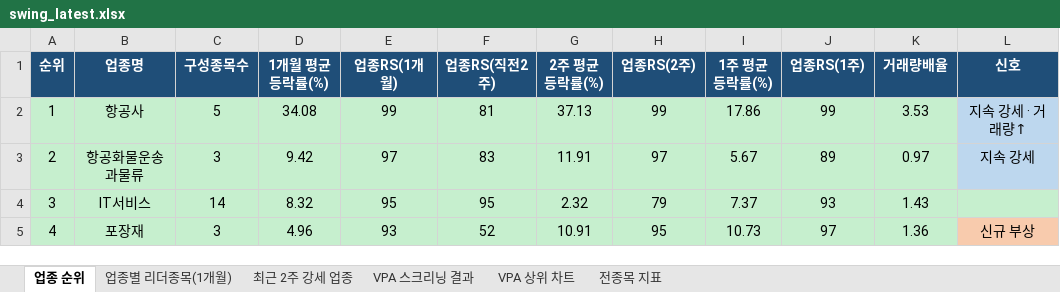
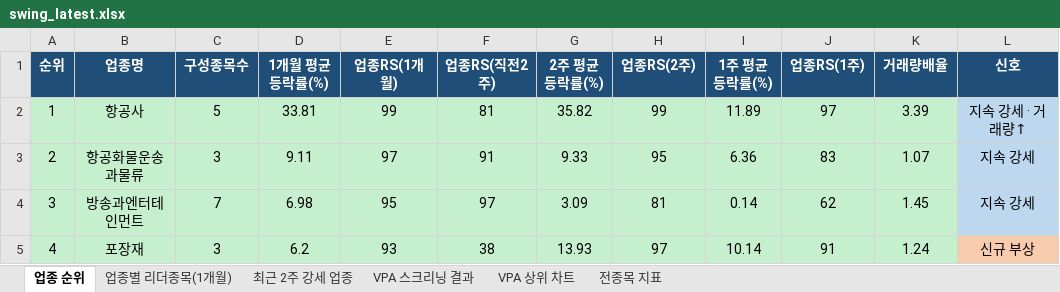
Before and after one commit to gopkh0129/stock, an Excel workbook: docs/data/swing_latest.xlsx, sheet 업종 순위, drawn as a sheet; only a part is shown; values as stored, in another font and other column widths than the file's, no borders; the diff covers the shown part only; the diff names each change by its address in the sheet, - before the commit and + after, or states it on an @@ line.

```diff
--- a/docs/data/swing_latest.xlsx (sheet 업종 순위)
+++ b/docs/data/swing_latest.xlsx (sheet 업종 순위)
-D2 (1개월 평균등락률(%)): 34.08
+D2 (1개월 평균등락률(%)): 33.81
-G2 (2주 평균등락률(%)): 37.13
+G2 (2주 평균등락률(%)): 35.82
-I2 (1주 평균등락률(%)): 17.86
+I2 (1주 평균등락률(%)): 11.89
-J2 (업종RS(1주)): 99
+J2 (업종RS(1주)): 97
-K2 (거래량배율): 3.53
+K2 (거래량배율): 3.39
-D3 (1개월 평균등락률(%)): 9.42
+D3 (1개월 평균등락률(%)): 9.11
-F3 (업종RS(직전2주)): 83
+F3 (업종RS(직전2주)): 91
-G3 (2주 평균등락률(%)): 11.91
+G3 (2주 평균등락률(%)): 9.33
-H3 (업종RS(2주)): 97
+H3 (업종RS(2주)): 95
-I3 (1주 평균등락률(%)): 5.67
+I3 (1주 평균등락률(%)): 6.36
-J3 (업종RS(1주)): 89
+J3 (업종RS(1주)): 83
-K3 (거래량배율): 0.97
+K3 (거래량배율): 1.07
-B4 (업종명): IT서비스
+B4 (업종명): 방송과엔터테인먼트
-C4 (구성종목수): 14
+C4 (구성종목수): 7
-D4 (1개월 평균등락률(%)): 8.32
+D4 (1개월 평균등락률(%)): 6.98
-F4 (업종RS(직전2주)): 95
+F4 (업종RS(직전2주)): 97
-G4 (2주 평균등락률(%)): 2.32
+G4 (2주 평균등락률(%)): 3.09
-H4 (업종RS(2주)): 79
+H4 (업종RS(2주)): 81
-I4 (1주 평균등락률(%)): 7.37
+I4 (1주 평균등락률(%)): 0.14
-J4 (업종RS(1주)): 93
+J4 (업종RS(1주)): 62
-K4 (거래량배율): 1.43
+K4 (거래량배율): 1.45
-L4 (신호): (empty)
+L4 (신호): 지속 강세
-L4 fill: #C6EFCE
+L4 fill: #BDD7EE
-D5 (1개월 평균등락률(%)): 4.96
+D5 (1개월 평균등락률(%)): 6.2
-F5 (업종RS(직전2주)): 52
+F5 (업종RS(직전2주)): 38
-G5 (2주 평균등락률(%)): 10.91
+G5 (2주 평균등락률(%)): 13.93
-H5 (업종RS(2주)): 95
+H5 (업종RS(2주)): 97
-I5 (1주 평균등락률(%)): 10.73
+I5 (1주 평균등락률(%)): 10.14
-J5 (업종RS(1주)): 97
+J5 (업종RS(1주)): 91
-K5 (거래량배율): 1.36
+K5 (거래량배율): 1.24
```
Also changed, not shown: 401 edited cells and cell formats elsewhere in this sheet, sheet 전종목 지표, sheet 최근 2주 강세 업종, sheet 업종별 리더종목(1개월), sheet VPA 스크리닝 결과, charts or pictures, 1 other file.
